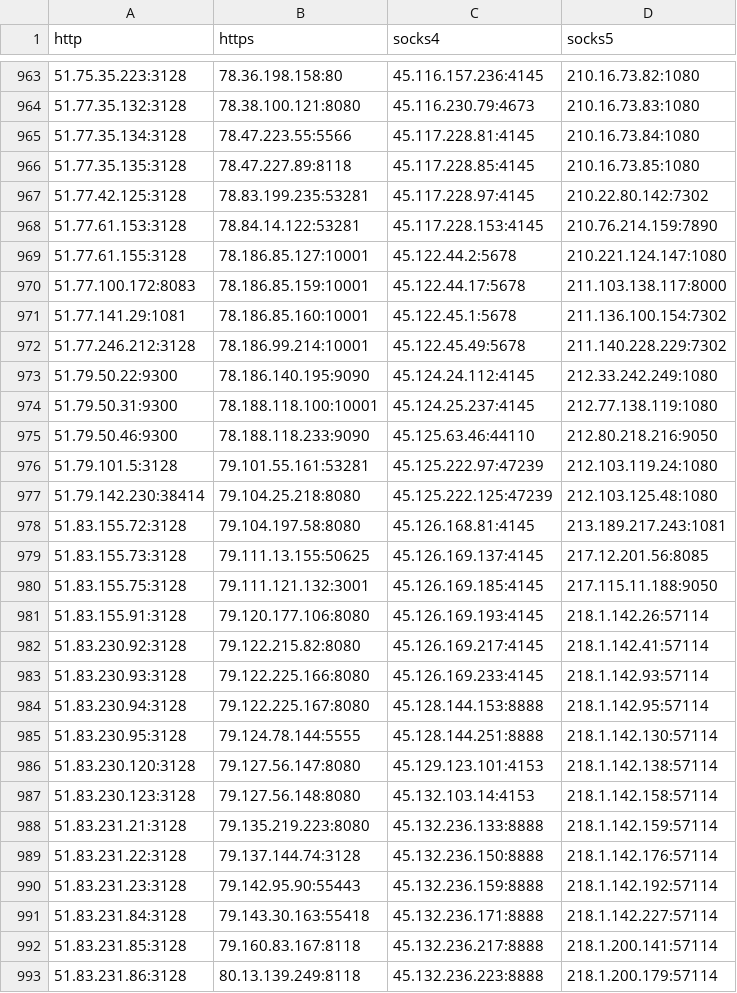
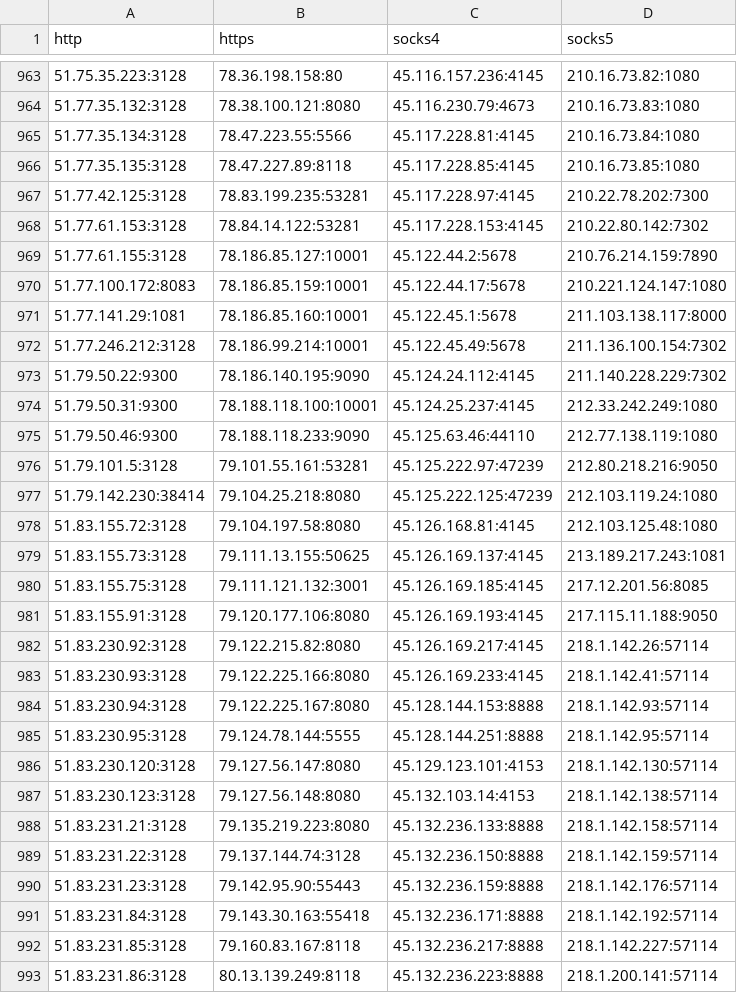
Before and after one commit to jetkai/proxy-list, a CSV file: archive/csv/proxies.csv, drawn as a sheet; only a part is shown, gaps mark what is left out; the diff covers the shown part only.

```diff
--- a/archive/csv/proxies.csv
+++ b/archive/csv/proxies.csv
@@ -966,28 +966,28 @@ http,https,socks4,socks5
 51.77.35.135:3128,78.47.227.89:8118,45.117.228.85:4145,210.16.73.85:1080
-51.77.42.125:3128,78.83.199.235:53281,45.117.228.97:4145,210.22.80.142:7302
-51.77.61.153:3128,78.84.14.122:53281,45.117.228.153:4145,210.76.214.159:7890
-51.77.61.155:3128,78.186.85.127:10001,45.122.44.2:5678,210.221.124.147:1080
-51.77.100.172:8083,78.186.85.159:10001,45.122.44.17:5678,211.103.138.117:8000
-51.77.141.29:1081,78.186.85.160:10001,45.122.45.1:5678,211.136.100.154:7302
-51.77.246.212:3128,78.186.99.214:10001,45.122.45.49:5678,211.140.228.229:7302
-51.79.50.22:9300,78.186.140.195:9090,45.124.24.112:4145,212.33.242.249:1080
-51.79.50.31:9300,78.188.118.100:10001,45.124.25.237:4145,212.77.138.119:1080
-51.79.50.46:9300,78.188.118.233:9090,45.125.63.46:44110,212.80.218.216:9050
-51.79.101.5:3128,79.101.55.161:53281,45.125.222.97:47239,212.103.119.24:1080
-51.79.142.230:38414,79.104.25.218:8080,45.125.222.125:47239,212.103.125.48:1080
-51.83.155.72:3128,79.104.197.58:8080,45.126.168.81:4145,213.189.217.243:1081
-51.83.155.73:3128,79.111.13.155:50625,45.126.169.137:4145,217.12.201.56:8085
-51.83.155.75:3128,79.111.121.132:3001,45.126.169.185:4145,217.115.11.188:9050
-51.83.155.91:3128,79.120.177.106:8080,45.126.169.193:4145,218.1.142.26:57114
-51.83.230.92:3128,79.122.215.82:8080,45.126.169.217:4145,218.1.142.41:57114
-51.83.230.93:3128,79.122.225.166:8080,45.126.169.233:4145,218.1.142.93:57114
-51.83.230.94:3128,79.122.225.167:8080,45.128.144.153:8888,218.1.142.95:57114
-51.83.230.95:3128,79.124.78.144:5555,45.128.144.251:8888,218.1.142.130:57114
-51.83.230.120:3128,79.127.56.147:8080,45.129.123.101:4153,218.1.142.138:57114
-51.83.230.123:3128,79.127.56.148:8080,45.132.103.14:4153,218.1.142.158:57114
-51.83.231.21:3128,79.135.219.223:8080,45.132.236.133:8888,218.1.142.159:57114
-51.83.231.22:3128,79.137.144.74:3128,45.132.236.150:8888,218.1.142.176:57114
-51.83.231.23:3128,79.142.95.90:55443,45.132.236.159:8888,218.1.142.192:57114
-51.83.231.84:3128,79.143.30.163:55418,45.132.236.171:8888,218.1.142.227:57114
-51.83.231.85:3128,79.160.83.167:8118,45.132.236.217:8888,218.1.200.141:57114
-51.83.231.86:3128,80.13.139.249:8118,45.132.236.223:8888,218.1.200.179:57114
+51.77.42.125:3128,78.83.199.235:53281,45.117.228.97:4145,210.22.78.202:7300
+51.77.61.153:3128,78.84.14.122:53281,45.117.228.153:4145,210.22.80.142:7302
+51.77.61.155:3128,78.186.85.127:10001,45.122.44.2:5678,210.76.214.159:7890
+51.77.100.172:8083,78.186.85.159:10001,45.122.44.17:5678,210.221.124.147:1080
+51.77.141.29:1081,78.186.85.160:10001,45.122.45.1:5678,211.103.138.117:8000
+51.77.246.212:3128,78.186.99.214:10001,45.122.45.49:5678,211.136.100.154:7302
+51.79.50.22:9300,78.186.140.195:9090,45.124.24.112:4145,211.140.228.229:7302
+51.79.50.31:9300,78.188.118.100:10001,45.124.25.237:4145,212.33.242.249:1080
+51.79.50.46:9300,78.188.118.233:9090,45.125.63.46:44110,212.77.138.119:1080
+51.79.101.5:3128,79.101.55.161:53281,45.125.222.97:47239,212.80.218.216:9050
+51.79.142.230:38414,79.104.25.218:8080,45.125.222.125:47239,212.103.119.24:1080
+51.83.155.72:3128,79.104.197.58:8080,45.126.168.81:4145,212.103.125.48:1080
+51.83.155.73:3128,79.111.13.155:50625,45.126.169.137:4145,213.189.217.243:1081
+51.83.155.75:3128,79.111.121.132:3001,45.126.169.185:4145,217.12.201.56:8085
+51.83.155.91:3128,79.120.177.106:8080,45.126.169.193:4145,217.115.11.188:9050
+51.83.230.92:3128,79.122.215.82:8080,45.126.169.217:4145,218.1.142.26:57114
+51.83.230.93:3128,79.122.225.166:8080,45.126.169.233:4145,218.1.142.41:57114
+51.83.230.94:3128,79.122.225.167:8080,45.128.144.153:8888,218.1.142.93:57114
+51.83.230.95:3128,79.124.78.144:5555,45.128.144.251:8888,218.1.142.95:57114
+51.83.230.120:3128,79.127.56.147:8080,45.129.123.101:4153,218.1.142.130:57114
+51.83.230.123:3128,79.127.56.148:8080,45.132.103.14:4153,218.1.142.138:57114
+51.83.231.21:3128,79.135.219.223:8080,45.132.236.133:8888,218.1.142.158:57114
+51.83.231.22:3128,79.137.144.74:3128,45.132.236.150:8888,218.1.142.159:57114
+51.83.231.23:3128,79.142.95.90:55443,45.132.236.159:8888,218.1.142.176:57114
+51.83.231.84:3128,79.143.30.163:55418,45.132.236.171:8888,218.1.142.192:57114
+51.83.231.85:3128,79.160.83.167:8118,45.132.236.217:8888,218.1.142.227:57114
+51.83.231.86:3128,80.13.139.249:8118,45.132.236.223:8888,218.1.200.141:57114
```
Also changed, not shown: 1 added row and 52 edited cells elsewhere in this file, 25 other files.
